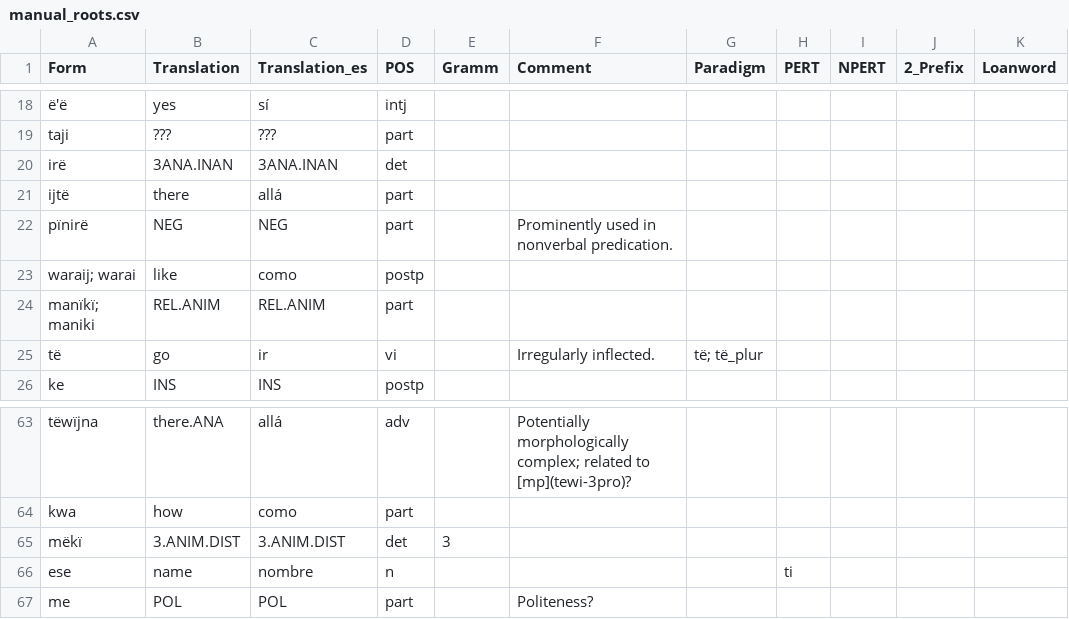
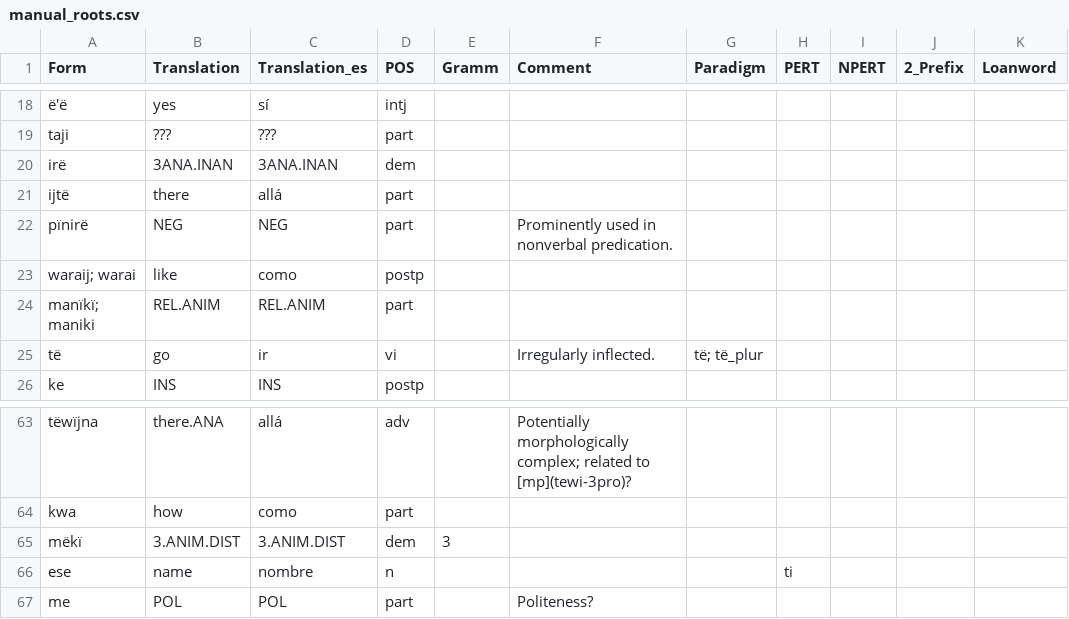
Before and after one commit to fmatter/uniparser-yawarana, a CSV file: data/manual_roots.csv, drawn as a sheet; only a part is shown, gaps mark what is left out; the diff names each change by its address in the sheet, - before the commit and + after, or states it on an @@ line.

```diff
--- a/data/manual_roots.csv
+++ b/data/manual_roots.csv
-D20 (POS): det
+D20 (POS): dem
-D65 (POS): det
+D65 (POS): dem
```
Also changed, not shown: 2 other files.
